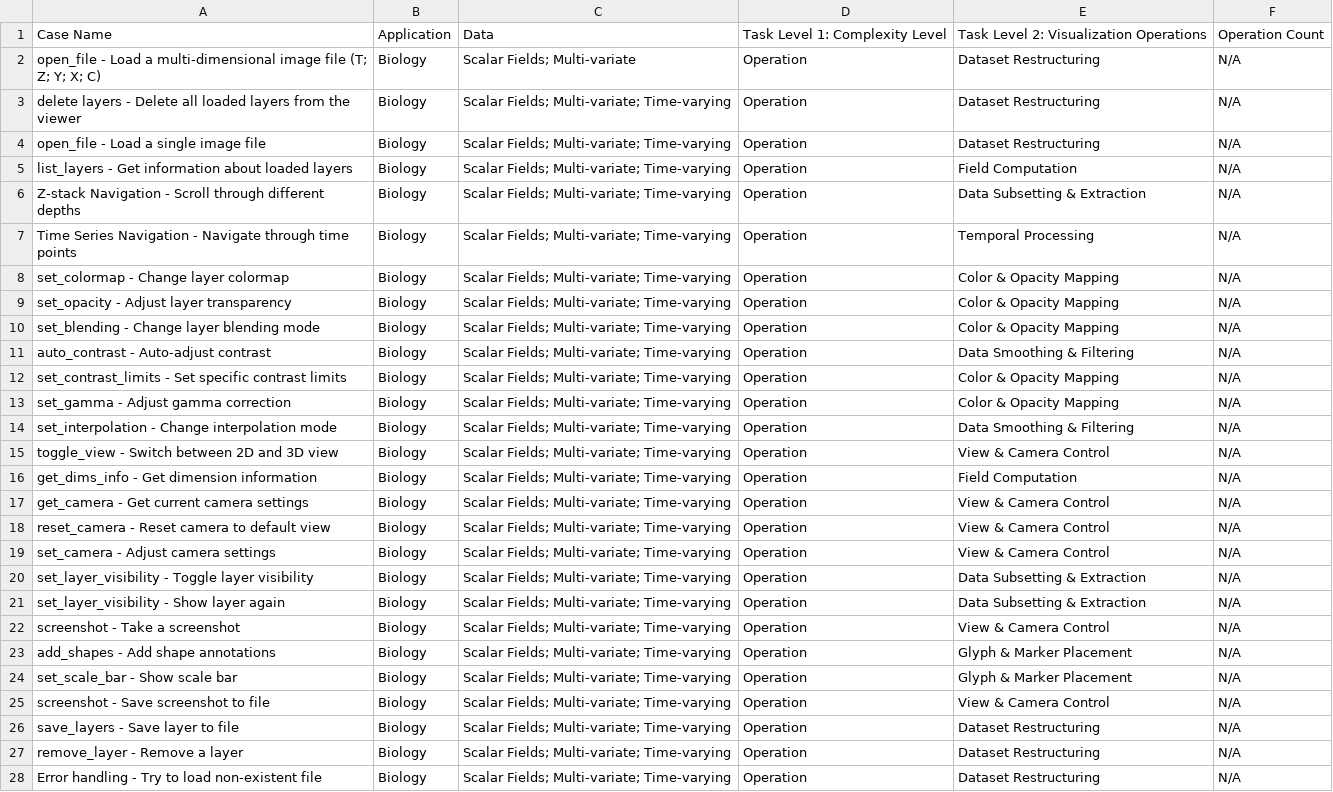
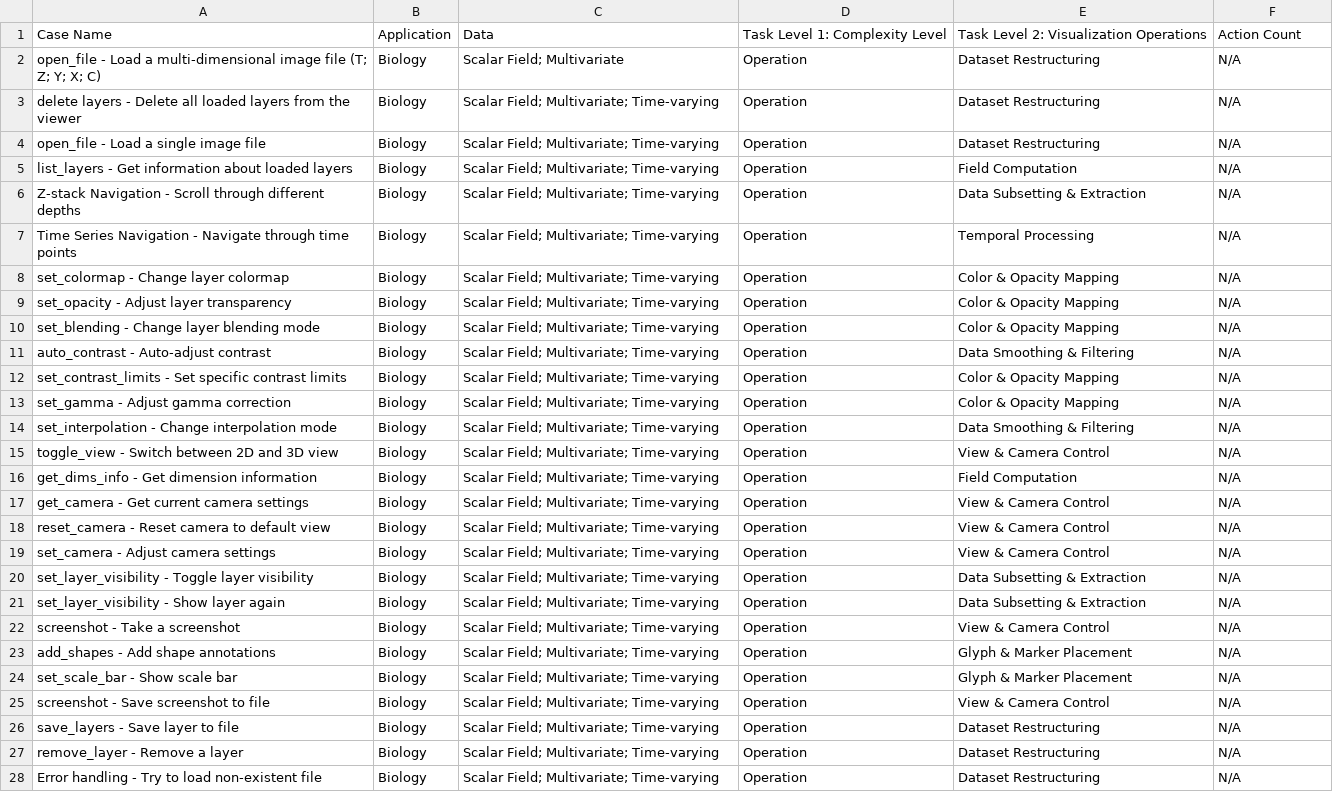
Before and after one commit to SciVisAgentBench/scivisagentbench.github.io, a CSV file: statistics/sheets/SciVisAgentBench_Statistics - bioimage_data.csv, drawn as a sheet; only a part is shown; the diff covers the shown part only; the diff names each change by its address in the sheet, - before the commit and + after, or states it on an @@ line.

```diff
--- a/statistics/sheets/SciVisAgentBench_Statistics - bioimage_data.csv
+++ b/statistics/sheets/SciVisAgentBench_Statistics - bioimage_data.csv
-F1: Operation Count
+F1: Action Count
-C2: Scalar Fields; Multi-variate
+C2: Scalar Field; Multivariate
-C3:C28: Scalar Fields; Multi-variate; Time-varying
+C3:C28: Scalar Field; Multivariate; Time-varying
```
Also changed, not shown: 28 edited cells elsewhere in this file, statistics/sheets/SciVisAgentBench_Statistics - chatvis_bench.csv, statistics/sheets/SciVisAgentBench_Statistics - main.csv, 8 other files.
